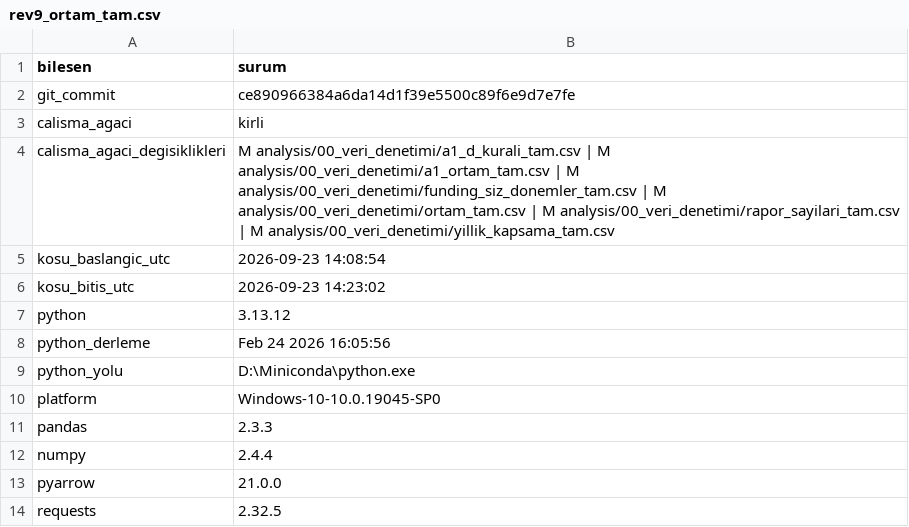
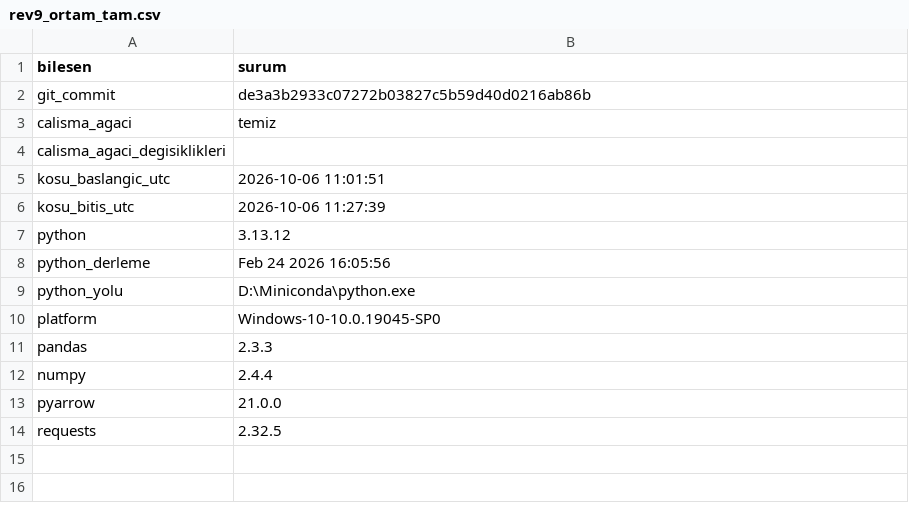
Before and after one commit to ewurr/short-scanner, a CSV file: analysis/00_veri_denetimi/rev9_ortam_tam.csv, drawn as a sheet.

```diff
--- a/analysis/00_veri_denetimi/rev9_ortam_tam.csv
+++ b/analysis/00_veri_denetimi/rev9_ortam_tam.csv
@@ -1,7 +1,7 @@
 bilesen,surum
-git_commit,ce890966384a6da14d1f39e5500c89f6e9d7e7fe
-calisma_agaci,kirli
-calisma_agaci_degisiklikleri, M analysis/00_veri_denetimi/a1_d_kurali_tam.csv |  M analysis/00_veri_denetimi/a1_ortam_tam.csv |  M analysis/00_veri_denetimi/funding_siz_donemler_tam.csv |  M analysis/00_veri_denetimi/ortam_tam.csv |  M analysis/00_veri_denetimi/rapor_sayilari_tam.csv |  M analysis/00_veri_denetimi/yillik_kapsama_tam.csv
-kosu_baslangic_utc,2026-09-23 14:08:54
-kosu_bitis_utc,2026-09-23 14:23:02
+git_commit,de3a3b2933c07272b03827c5b59d40d0216ab86b
+calisma_agaci,temiz
+calisma_agaci_degisiklikleri,
+kosu_baslangic_utc,2026-10-06 11:01:51
+kosu_bitis_utc,2026-10-06 11:27:39
 python,3.13.12
```
Also changed, not shown: 1 other file.
